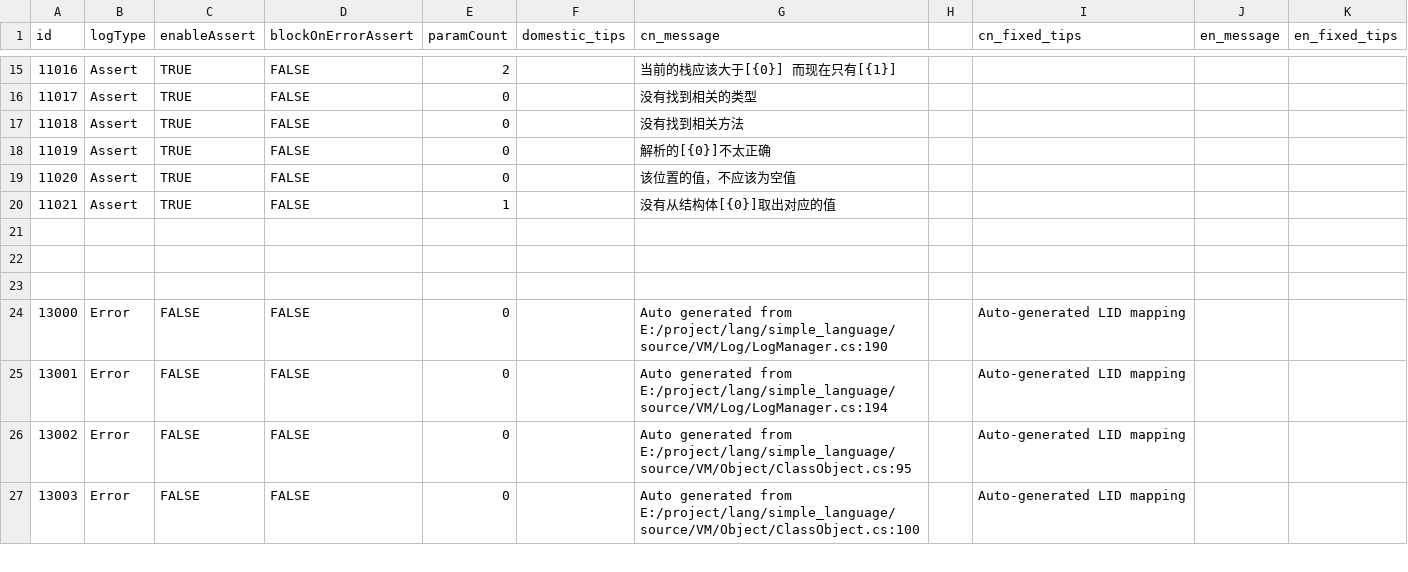
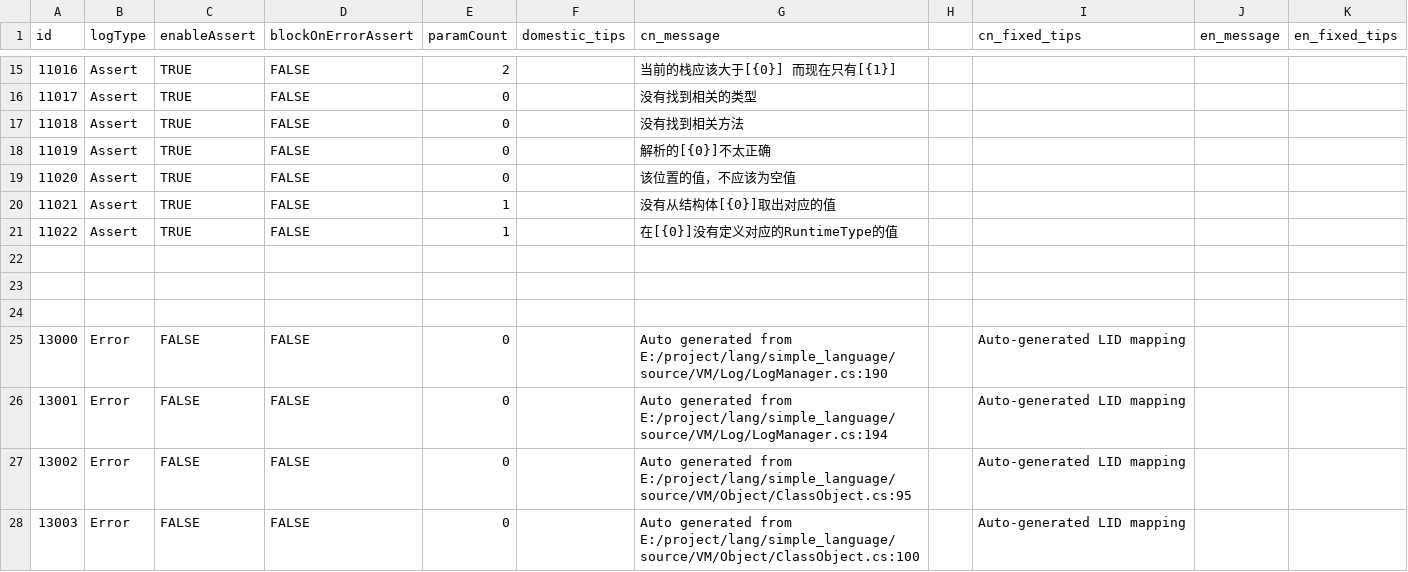
Before and after one commit to kamaba/simple_language, a CSV file: source/VM/Log/ErrorDefinitions.csv, drawn as a sheet; only a part is shown, gaps mark what is left out.

```diff
--- a/source/VM/Log/ErrorDefinitions.csv
+++ b/source/VM/Log/ErrorDefinitions.csv
@@ -20,2 +20,3 @@ id,logType,enableAssert,blockOnErrorAssert,paramCount,domestic_tips,cn_message,,
 11021,Assert,TRUE,FALSE,1,,没有从结构体[{0}]取出对应的值,,,
+11022,Assert,TRUE,FALSE,1,,在[{0}]没有定义对应的RuntimeType的值,,,
 
```
Also changed, not shown: 10 other files.
